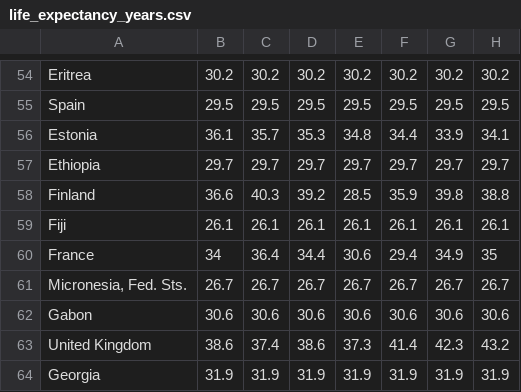
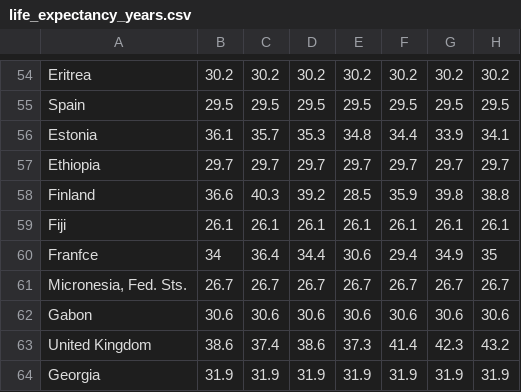
Before and after one commit to AlexyM0/Piscine-python, a CSV file: DataTable/ex01/life_expectancy_years.csv, drawn as a sheet; only a part is shown, gaps mark what is left out; the diff names each change by its address in the sheet, - before the commit and + after, or states it on an @@ line.

```diff
--- a/DataTable/ex01/life_expectancy_years.csv
+++ b/DataTable/ex01/life_expectancy_years.csv
-A60: France
+A60: Franfce
```
Also changed, not shown: 4 other files.
